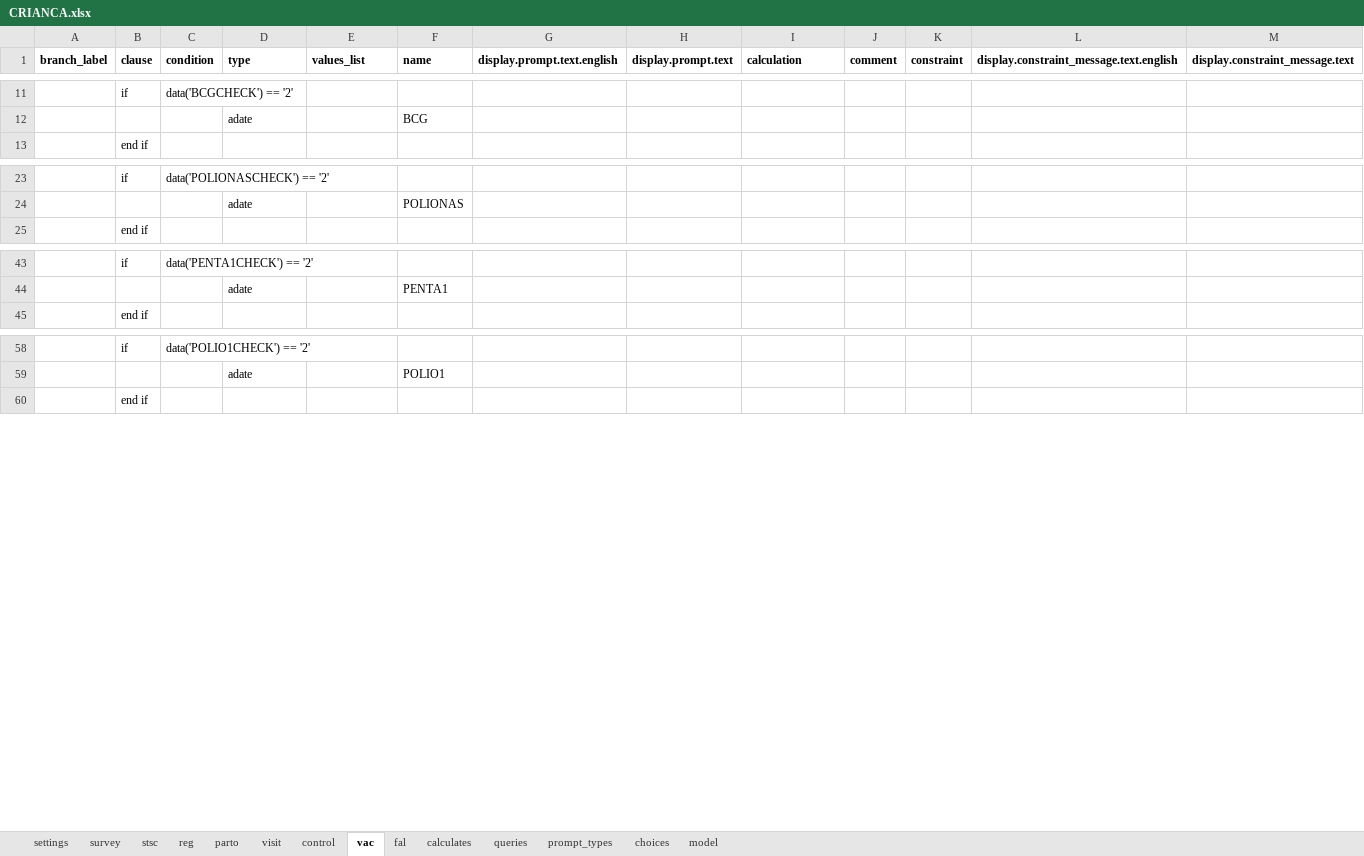
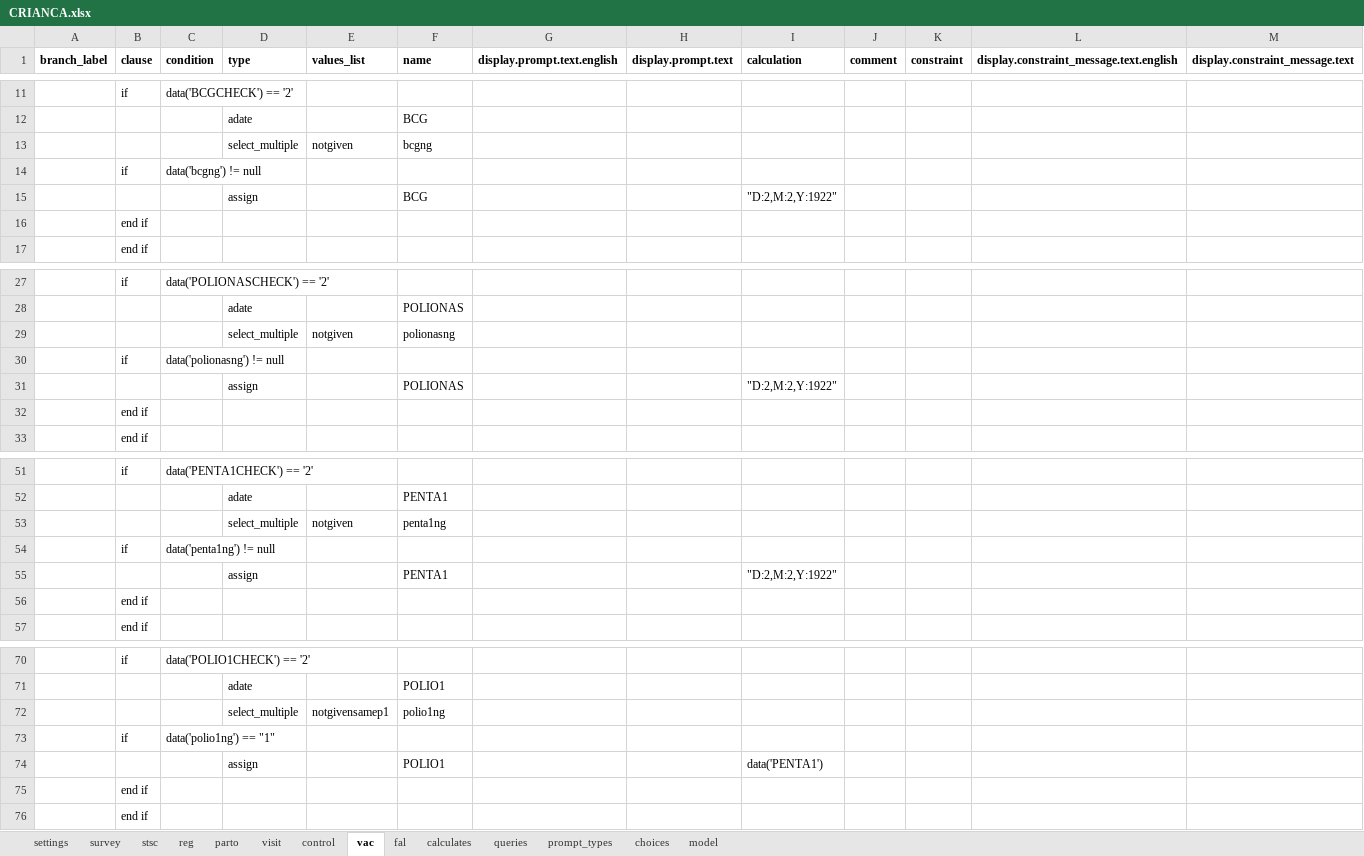
Before and after one commit to BandimHealthProject/freebase, an Excel workbook: app/config/tables/CRIANCA/forms/CRIANCA/CRIANCA.xlsx, sheet vac, drawn as a sheet; only a part is shown, gaps mark what is left out; values as stored, in another font and other column widths than the file's, no borders; the diff covers the shown part only; the diff names each change by its address in the sheet, - before the commit and + after, or states it on an @@ line.

```diff
--- a/app/config/tables/CRIANCA/forms/CRIANCA/CRIANCA.xlsx (sheet vac)
+++ b/app/config/tables/CRIANCA/forms/CRIANCA/CRIANCA.xlsx (sheet vac)
+row 13:  |  |  | select_multiple | notgiven | bcgng
+row 14:  | if | data('bcgng') != null
+row 15:  |  |  | assign |  | BCG |  |  | "D:2,M:2,Y:1922"
+row 16:  | end if
+row 29:  |  |  | select_multiple | notgiven | polionasng
+row 30:  | if | data('polionasng') != null
+row 31:  |  |  | assign |  | POLIONAS |  |  | "D:2,M:2,Y:1922"
+row 32:  | end if
+row 53:  |  |  | select_multiple | notgiven | penta1ng
+row 54:  | if | data('penta1ng') != null
+row 55:  |  |  | assign |  | PENTA1 |  |  | "D:2,M:2,Y:1922"
+row 56:  | end if
+row 72:  |  |  | select_multiple | notgivensamep1 | polio1ng
+row 73:  | if | data('polio1ng') == "1"
+row 74:  |  |  | assign |  | POLIO1 |  |  | data('PENTA1')
+row 75:  | end if
```
Also changed, not shown: 49 added rows, 1 removed row and 2 edited cells elsewhere in this sheet, sheet choices, sheet parto, sheet model, sheet visit, sheet control, sheet queries, 2 more sheets, app/config/tables/CRIANCA_HOSP/forms/CRIANCA_HOSP/CRIANCA_HOSP.xlsx, app/config/tables/GRAVIDA_VISIT/forms/GRAVIDA_VISIT/GRAVIDA_VISIT.xlsx, 23 other files.
